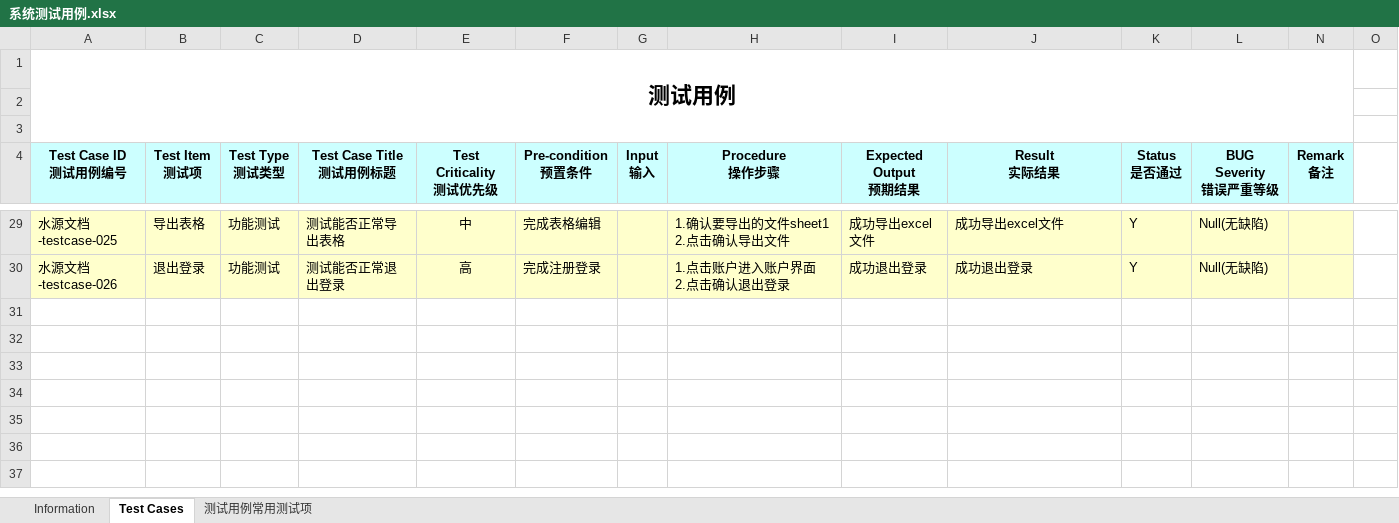
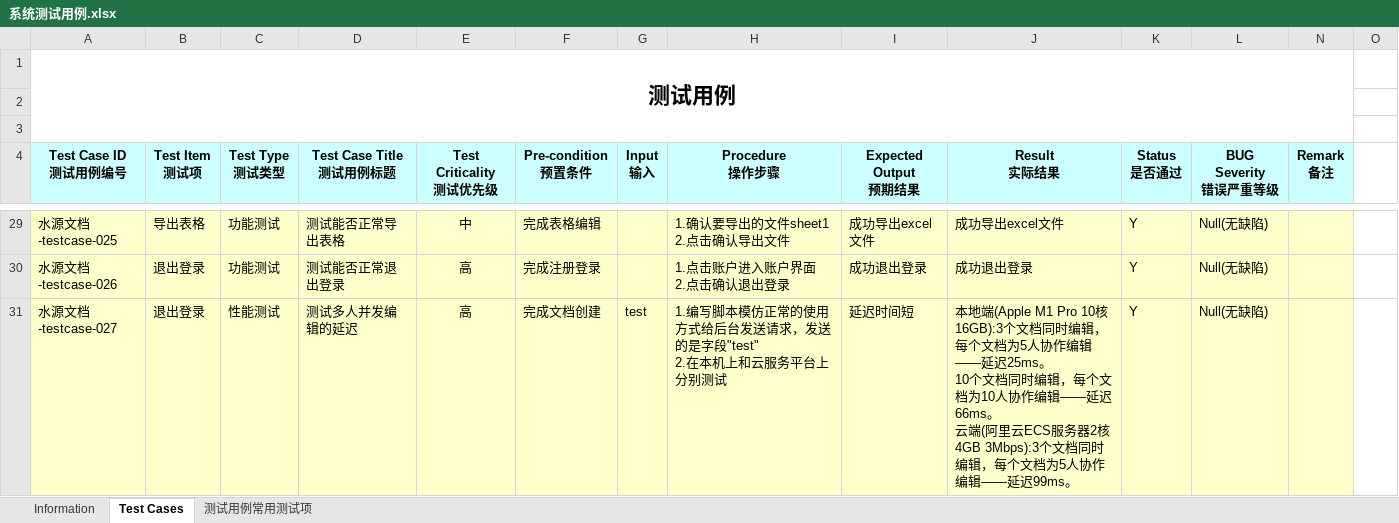
Before and after one commit to SE3330-Group12/syDoc, an Excel workbook: document/系统测试用例.xlsx, sheet Test Cases, drawn as a sheet; only a part is shown, gaps mark what is left out; values as stored, in another font and other column widths than the file's, no borders; rows hold the shown columns only; ↵ is a line break in a cell; the diff names each change by its address in the sheet, - before the commit and + after, or states it on an @@ line.

Commit message:
Modified Documents

```diff
--- a/document/系统测试用例.xlsx (sheet Test Cases)
+++ b/document/系统测试用例.xlsx (sheet Test Cases)
+row 31: 水源文档-testcase-027 | 退出登录 | 性能测试 | 测试多人并发编辑的延迟 | 高 | 完成文档创建 | test | 1.编写脚本模仿正常的使用方式给后台发送请求，发送的是字段"test" ↵ 2.在本机上和云服务平台上分别测试 | 延迟时间短 | 本地端(Apple M1 Pro 10核16GB):3个文档同时编辑，每个文档为5人协作编辑——延迟25ms。 ↵ 10个文档同时编辑，每个文档为10人协作编辑——延迟66ms。 ↵ 云端(阿里云ECS服务器2核4GB 3Mbps):3个文档同时编辑，每个文档为5人协作编辑——延迟99ms。 | Y | Null(无缺陷)
```
Also changed, not shown: sheet Information, formulas that keep their value, 1 other file.
